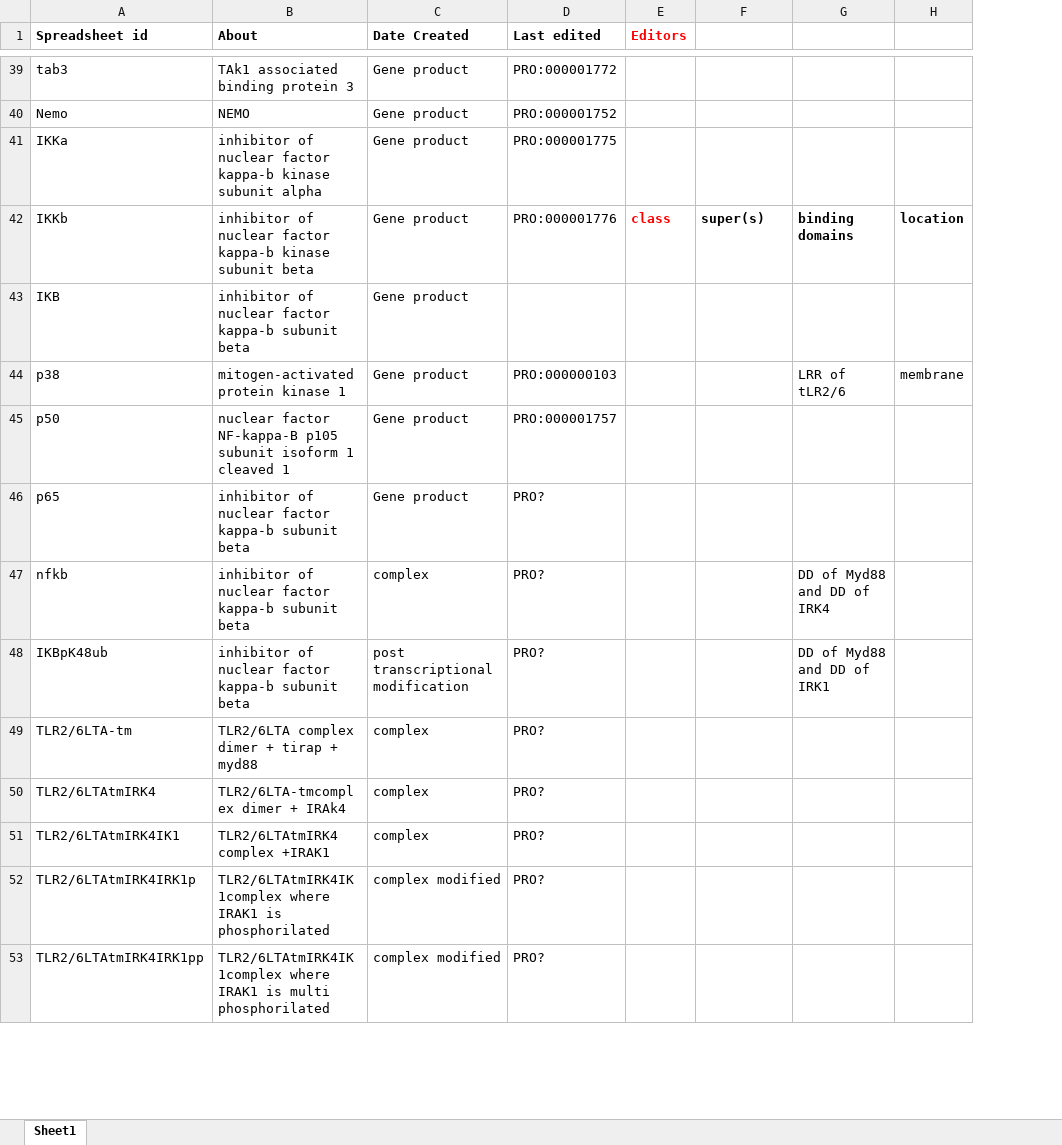
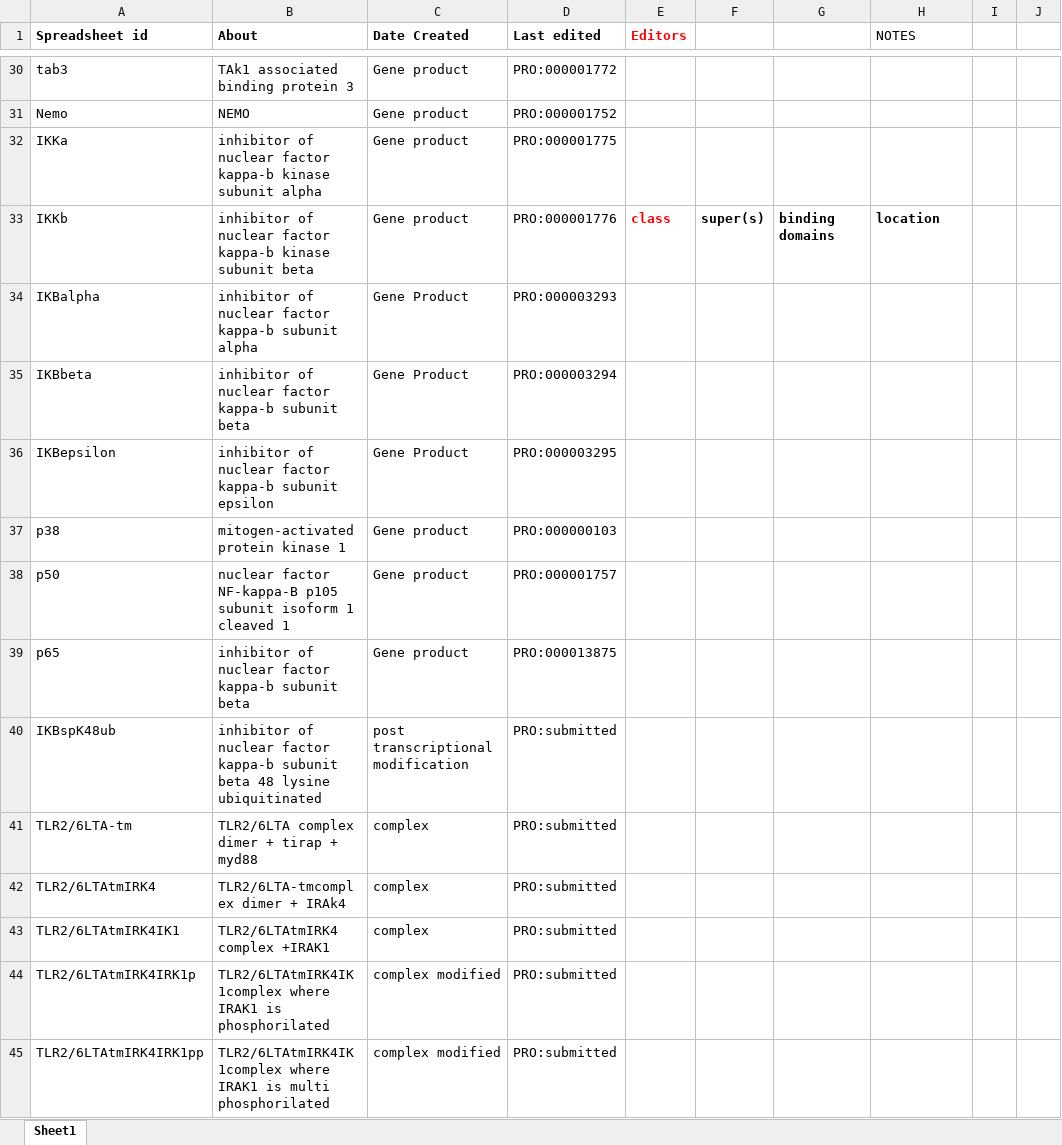
Before and after one commit to infectious-disease-ontology/infectious-disease-ontology-retired, an Excel workbook: src/ontology/immunology/ido-tlr2lta.xlsx, sheet Sheet1, drawn as a sheet; only a part is shown, gaps mark what is left out; values as stored, in another font and other column widths than the file's, no borders; removed rows and columns are numbered as before the commit, all else as after; the diff covers the shown part only; the diff names each change by its address in the sheet, - before the commit and + after, or states it on an @@ line.

```diff
--- a/src/ontology/immunology/ido-tlr2lta.xlsx (sheet Sheet1)
+++ b/src/ontology/immunology/ido-tlr2lta.xlsx (sheet Sheet1)
+column F, row 33: super(s)
-column H, rows 42-44: location |  | membrane
+column I, empty
+column J, empty
-H1: (empty)
+H1: NOTES
-G33: super(s)
+G33: binding domains
-H33 (NOTES): binding domains
+H33 (NOTES): location
+row 34: IKBalpha | inhibitor of nuclear factor kappa-b subunit alpha | Gene Product | PRO:000003293
-A35 (Spreadsheet id): IKB
+A35 (Spreadsheet id): IKBbeta
-C35 (Date Created): Gene product
+C35 (Date Created): Gene Product
-D35 (Last edited): (empty)
+D35 (Last edited): PRO:000003294
+row 36: IKBepsilon | inhibitor of nuclear factor kappa-b subunit epsilon | Gene Product | PRO:000003295
-H37 (NOTES): LRR of tLR2/6
+H37 (NOTES): (empty)
-D39 (Last edited): PRO?
+D39 (Last edited): PRO:000013875
-row 47: nfkb | inhibitor of nuclear factor kappa-b subunit beta | complex | PRO? |  |  | DD of Myd88 and DD of IRK4
-row 48: IKBpK48ub | inhibitor of nuclear factor kappa-b subunit beta | post transcriptional modification | PRO? |  |  | DD of Myd88 and DD of IRK1
+row 40: IKBspK48ub | inhibitor of nuclear factor kappa-b subunit beta 48 lysine ubiquitinated | post transcriptional modification | PRO:submitted
-D41:D45 (Last edited): PRO?
+D41:D45 (Last edited): PRO:submitted
```
Also changed, not shown: 20 added rows, 22 removed rows, 1 moved row and 94 edited cells elsewhere in this sheet.
